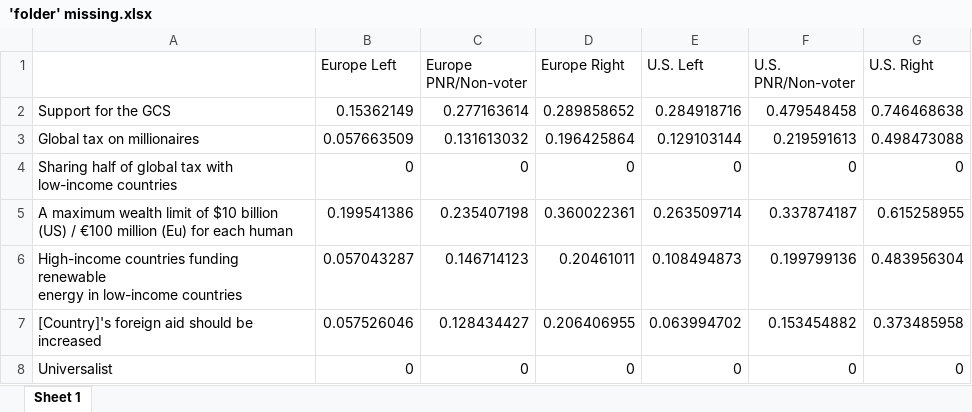
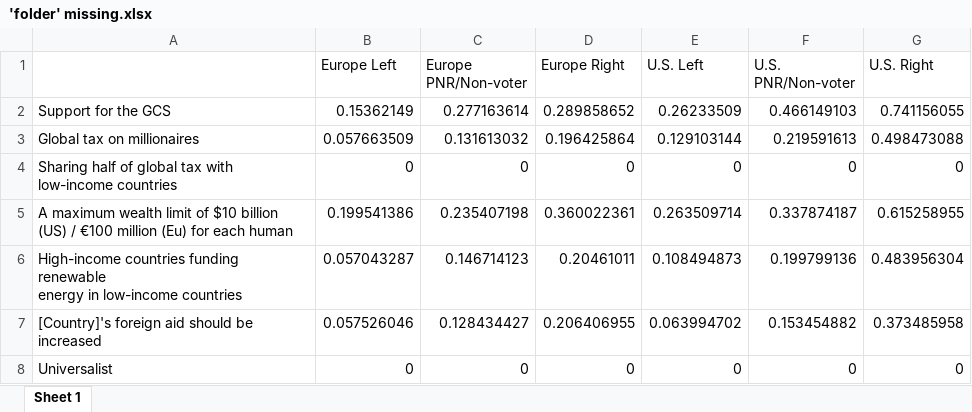
Before and after one commit to bixiou/global_tax_attitudes, an Excel workbook: xlsx/'folder' missing.xlsx, sheet Sheet 1, drawn as a sheet; values as stored, in another font and other column widths than the file's, no borders; the diff names each change by its address in the sheet, - before the commit and + after, or states it on an @@ line.

```diff
--- a/xlsx/'folder' missing.xlsx (sheet Sheet 1)
+++ b/xlsx/'folder' missing.xlsx (sheet Sheet 1)
-E2 (U.S. Left): 0.284918716
+E2 (U.S. Left): 0.26233509
-F2 (U.S. PNR/Non-voter): 0.479548458
+F2 (U.S. PNR/Non-voter): 0.466149103
-G2 (U.S. Right): 0.746468638
+G2 (U.S. Right): 0.741156055
```
Also changed, not shown: xlsx/country_comparison/.xlsx, xlsx/country_comparison/main_all_by_vote_share.xlsx, 13 other files.
